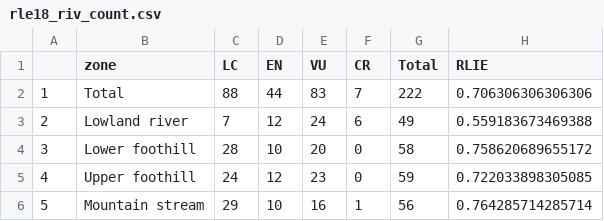
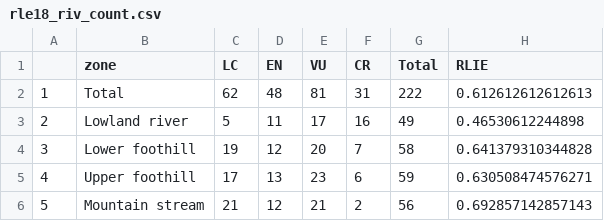
Before and after one commit to askowno/RLE_riv, a CSV file: outputs/rle18_riv_count.csv, drawn as a sheet.

```diff
--- a/outputs/rle18_riv_count.csv
+++ b/outputs/rle18_riv_count.csv
@@ -1,6 +1,6 @@
 "","zone","LC","EN","VU","CR","Total","RLIE"
-"1","Total",88,44,83,7,222,0.706306306306306
-"2","Lowland river",7,12,24,6,49,0.559183673469388
-"3","Lower foothill",28,10,20,0,58,0.758620689655172
-"4","Upper foothill",24,12,23,0,59,0.722033898305085
-"5","Mountain stream",29,10,16,1,56,0.764285714285714
+"1","Total",62,48,81,31,222,0.612612612612613
+"2","Lowland river",5,11,17,16,49,0.46530612244898
+"3","Lower foothill",19,12,20,7,58,0.641379310344828
+"4","Upper foothill",17,13,23,6,59,0.630508474576271
+"5","Mountain stream",21,12,21,2,56,0.692857142857143
```
Also changed, not shown: outputs/rle24_riv_count.csv, outputs/rle24_riv_ext.csv, 8 other files.
